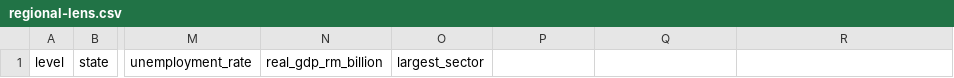
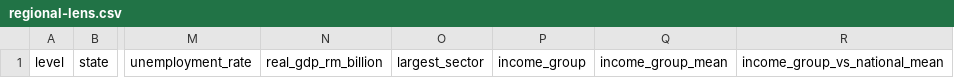
Before and after one commit to Nana-ctrl617/Macrolens-Malaysia, a CSV file: data/published/regional-lens.csv, drawn as a sheet; only a part is shown, gaps mark what is left out; the diff names each change by its address in the sheet, - before the commit and + after, or states it on an @@ line.

```diff
--- a/data/published/regional-lens.csv
+++ b/data/published/regional-lens.csv
-P1: (empty)
+P1: income_group
-Q1: (empty)
+Q1: income_group_mean
-R1: (empty)
+R1: income_group_vs_national_mean
```
Also changed, not shown: 8 other files.
